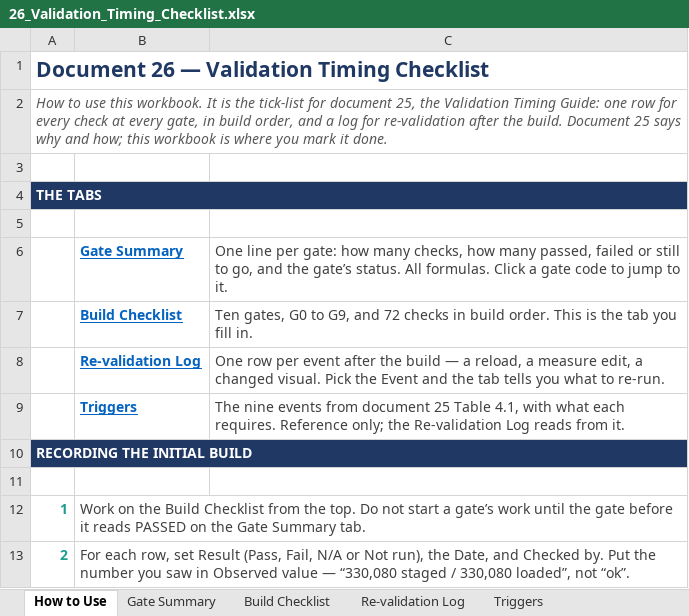
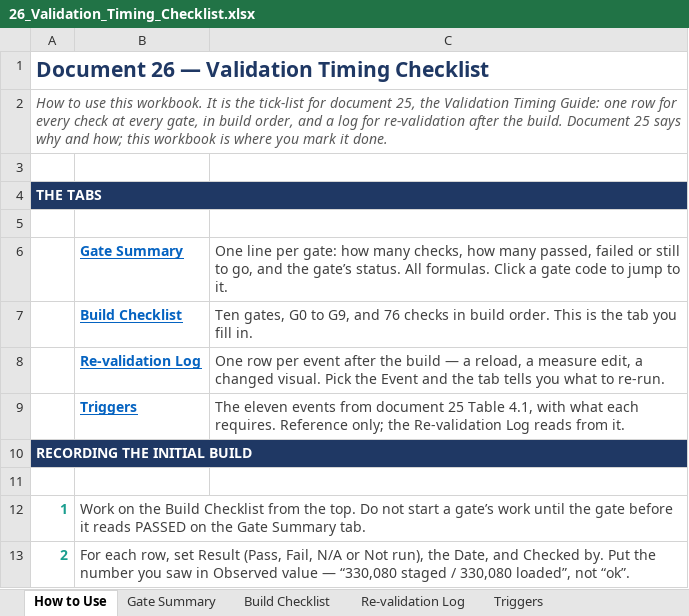
Before and after one commit to EvyLynne/retail-sector-health, an Excel workbook: docs/26_Validation_Timing_Checklist.xlsx, sheet How to Use, drawn as a sheet; only a part is shown; values as stored, in another font and other column widths than the file's, no borders; the diff names each change by its address in the sheet, - before the commit and + after, or states it on an @@ line.

```diff
--- a/docs/26_Validation_Timing_Checklist.xlsx (sheet How to Use)
+++ b/docs/26_Validation_Timing_Checklist.xlsx (sheet How to Use)
-C7: …G9, and 72 checks in…
+C7: …G9, and 76 checks in…
-C9: The nine events from…
+C9: The eleven events from…
```
Also changed, not shown: sheet Build Checklist, sheet Triggers, docs/22_Validation_Results.xlsx, docs/validation/V08_Cases_vs_Dollars_Separation.xlsx, 12 other files.
